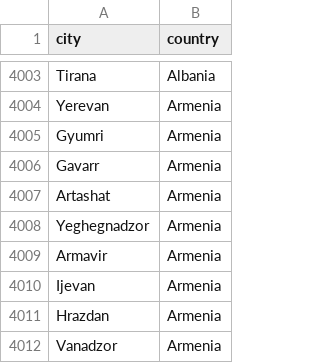
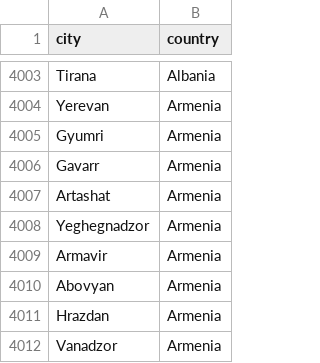
Before and after one commit to DayTripArm/DayTrip, a CSV file: public/worldcities.csv, drawn as a sheet; only a part is shown, gaps mark what is left out.

Commit message:
Search city API

```diff
--- a/public/worldcities.csv
+++ b/public/worldcities.csv
@@ -4009,3 +4009,3 @@ Yeghegnadzor,Armenia
 Armavir,Armenia
-Ijevan,Armenia
+Abovyan,Armenia
 Hrazdan,Armenia
```
Also changed, not shown: 1 other file.
